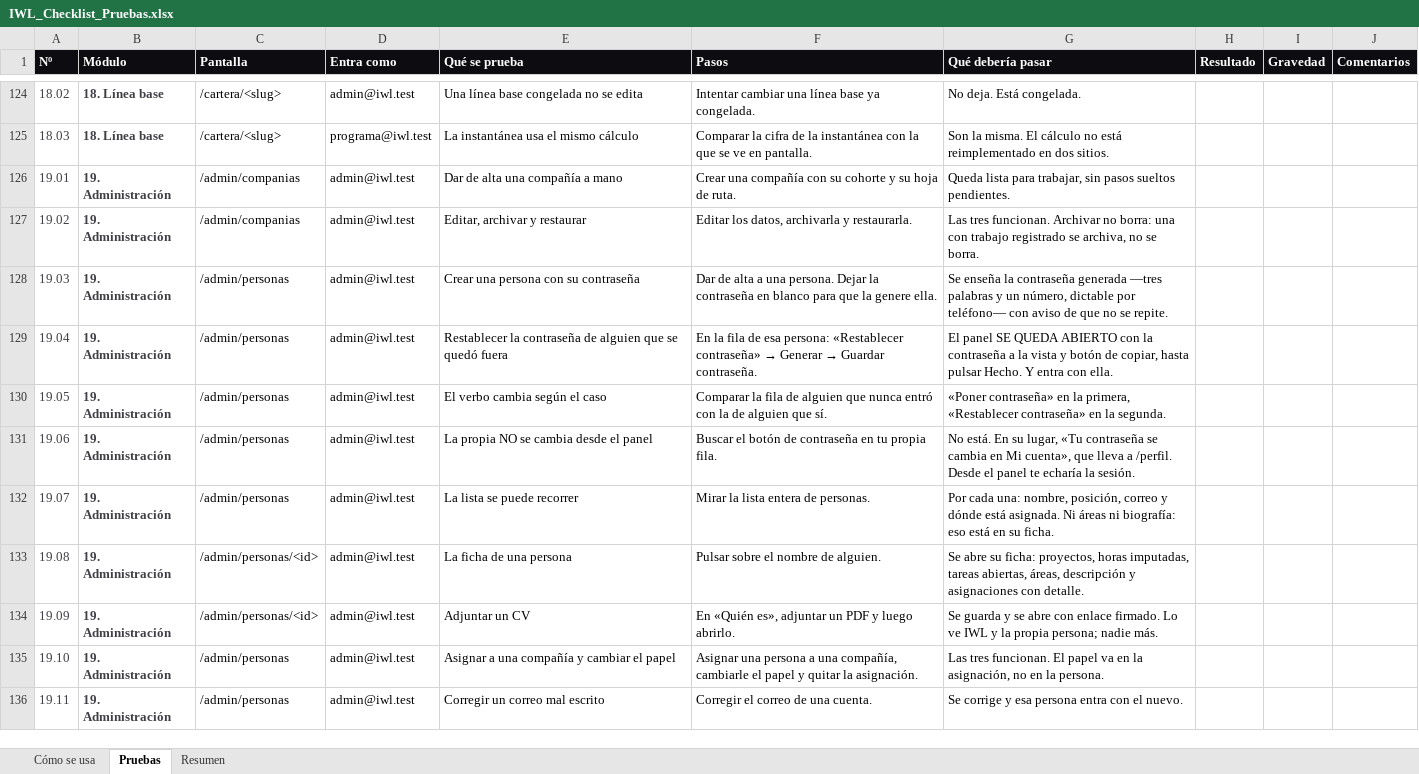
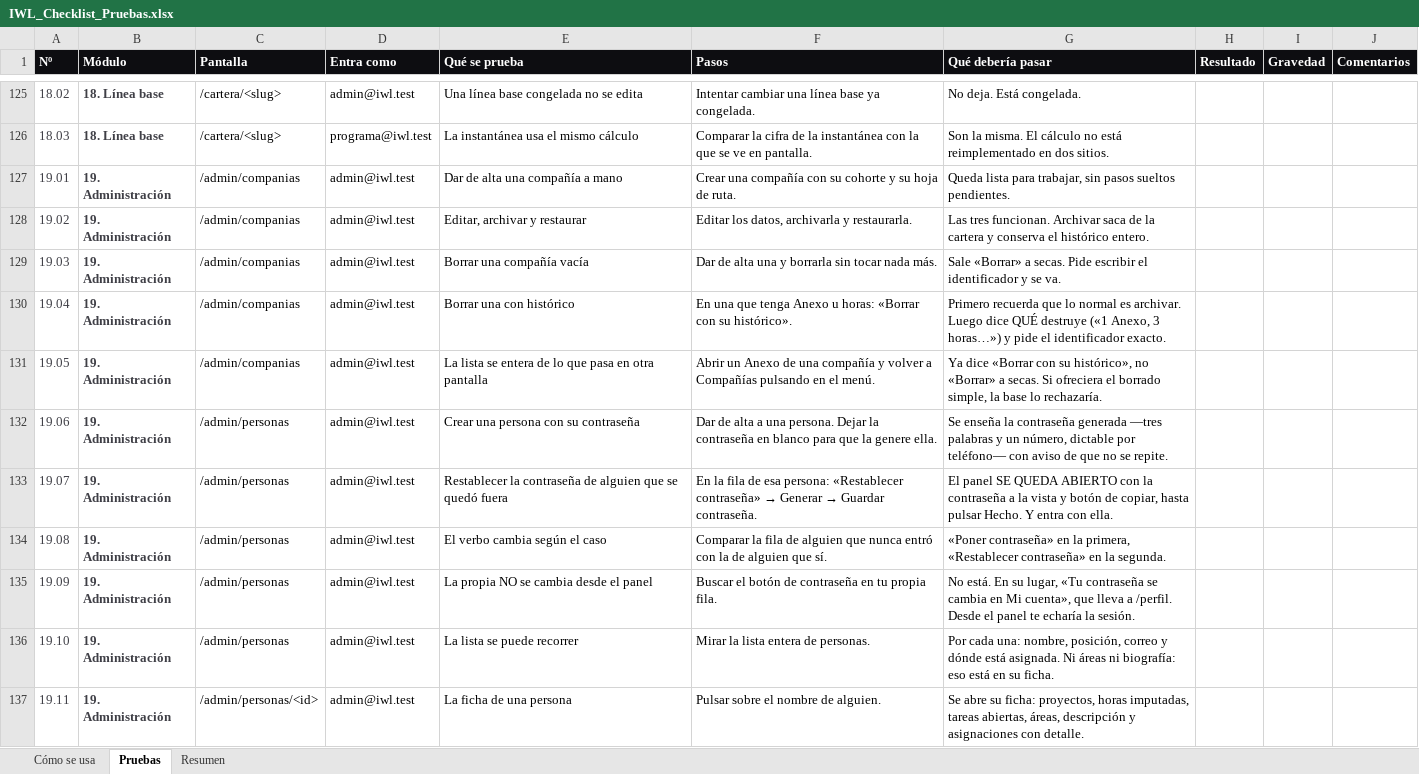
Before and after one commit to NiageCH/IWL_Platform, an Excel workbook: IWL_Checklist_Pruebas.xlsx, sheet Pruebas, drawn as a sheet; only a part is shown, gaps mark what is left out; values as stored, in another font and other column widths than the file's, no borders; conditional formats not drawn; addresses are those after the commit; the diff covers the shown part only; the diff names each change by its address in the sheet, - before the commit and + after, or states it on an @@ line.

```diff
--- a/IWL_Checklist_Pruebas.xlsx (sheet Pruebas)
+++ b/IWL_Checklist_Pruebas.xlsx (sheet Pruebas)
-G128 (Qué debería pasar): …funcionan. Archivar no borra: una con trabajo registrado se archiva, no se borra.
+G128 (Qué debería pasar): …funcionan. Archivar saca de la cartera y conserva el histórico entero.
-C129:C131 (Pantalla): /admin/personas
+C129:C131 (Pantalla): /admin/companias
-E129 (Qué se prueba): Crear una persona con su contraseña
+E129 (Qué se prueba): Borrar una compañía vacía
-F129 (Pasos): …de alta a una persona. Dejar la contraseña en blanco para que la genere ella.
+F129 (Pasos): …de alta una y borrarla sin tocar nada más.
-G129 (Qué debería pasar): Se enseña la contraseña generada —tres palabras y un número, dictable por teléfono— con aviso de que no se repite.
+G129 (Qué debería pasar): Sale «Borrar» a secas. Pide escribir el identificador y se va.
-E130 (Qué se prueba): Restablecer la contraseña de alguien que se quedó fuera
+E130 (Qué se prueba): Borrar una con histórico
@@ F130 (Pasos): En la fila de esa persona: «Restablecer contraseña» → Generar → Guardar contraseña. → En una que tenga Anexo u horas: «Borrar con su histórico». @@
-G130 (Qué debería pasar): El panel SE QUEDA ABIERTO con la contraseña a la vista y botón de copiar, hasta pulsar Hecho. Y entra con ella.
+G130 (Qué debería pasar): Primero recuerda que lo normal es archivar. Luego dice QUÉ destruye («1 Anexo, 3 horas…») y pide el identificador exacto.
-E131 (Qué se prueba): El verbo cambia según el caso
+E131 (Qué se prueba): La lista se entera de lo que pasa en otra pantalla
-F131 (Pasos): Comparar la fila de alguien que nunca entró con la de alguien que sí.
+F131 (Pasos): Abrir un Anexo de una compañía y volver a Compañías pulsando en el menú.
-G131 (Qué debería pasar): «Poner contraseña» en la primera, «Restablecer contraseña» en la segunda.
+G131 (Qué debería pasar): Ya dice «Borrar con su histórico», no «Borrar» a secas. Si ofreciera el borrado simple, la base lo rechazaría.
-E132 (Qué se prueba): La propia NO se cambia desde el panel
+E132 (Qué se prueba): Crear una persona con su contraseña
-F132 (Pasos): Buscar el botón de contraseña en tu propia fila.
+F132 (Pasos): Dar de alta a una persona. Dejar la contraseña en blanco para que la genere ella.
-G132 (Qué debería pasar): No está. En su lugar, «Tu contraseña se cambia en Mi cuenta», que lleva a /perfil. Desde el panel te echaría la sesión.
+G132 (Qué debería pasar): Se enseña la contraseña generada —tres palabras y un número, dictable por teléfono— con aviso de que no se repite.
-E133 (Qué se prueba): La lista se puede recorrer
+E133 (Qué se prueba): Restablecer la contraseña de alguien que se quedó fuera
@@ F133 (Pasos): Mirar la lista entera de personas. → En la fila de esa persona: «Restablecer contraseña» → Generar → Guardar contraseña. @@
-G133 (Qué debería pasar): Por cada una: nombre, posición, correo y dónde está asignada. Ni áreas ni biografía: eso está en su ficha.
+G133 (Qué debería pasar): El panel SE QUEDA ABIERTO con la contraseña a la vista y botón de copiar, hasta pulsar Hecho. Y entra con ella.
-C134:C135 (Pantalla): /admin/personas/<id>
+C134:C135 (Pantalla): /admin/personas
-E134 (Qué se prueba): La ficha de una persona
+E134 (Qué se prueba): El verbo cambia según el caso
-F134 (Pasos): Pulsar sobre el nombre de alguien.
+F134 (Pasos): Comparar la fila de alguien que nunca entró con la de alguien que sí.
-G134 (Qué debería pasar): Se abre su ficha: proyectos, horas imputadas, tareas abiertas, áreas, descripción y asignaciones con detalle.
+G134 (Qué debería pasar): «Poner contraseña» en la primera, «Restablecer contraseña» en la segunda.
-E135 (Qué se prueba): Adjuntar un CV
+E135 (Qué se prueba): La propia NO se cambia desde el panel
-F135 (Pasos): En «Quién es», adjuntar un PDF y luego abrirlo.
+F135 (Pasos): Buscar el botón de contraseña en tu propia fila.
-G135 (Qué debería pasar): Se guarda y se abre con enlace firmado. Lo ve IWL y la propia persona; nadie más.
+G135 (Qué debería pasar): No está. En su lugar, «Tu contraseña se cambia en Mi cuenta», que lleva a /perfil. Desde el panel te echaría la sesión.
-E136 (Qué se prueba): Asignar a una compañía y cambiar el papel
+E136 (Qué se prueba): La lista se puede recorrer
-F136 (Pasos): Asignar una persona a una compañía, cambiarle el papel y quitar la asignación.
+F136 (Pasos): Mirar la lista entera de personas.
-G136 (Qué debería pasar): Las tres funcionan. El papel va en la asignación, no en la persona.
+G136 (Qué debería pasar): Por cada una: nombre, posición, correo y dónde está asignada. Ni áreas ni biografía: eso está en su ficha.
-C137 (Pantalla): /admin/personas
+C137 (Pantalla): /admin/personas/<id>
-E137 (Qué se prueba): Corregir un correo mal escrito
+E137 (Qué se prueba): La ficha de una persona
-F137 (Pasos): Corregir el correo de una cuenta.
+F137 (Pasos): Pulsar sobre el nombre de alguien.
-G137 (Qué debería pasar): Se corrige y esa persona entra con el nuevo.
+G137 (Qué debería pasar): Se abre su ficha: proyectos, horas imputadas, tareas abiertas, áreas, descripción y asignaciones con detalle.
```
Also changed, not shown: 4 added rows and 57 edited cells elsewhere in this sheet, sheet Resumen, 20 other files.
